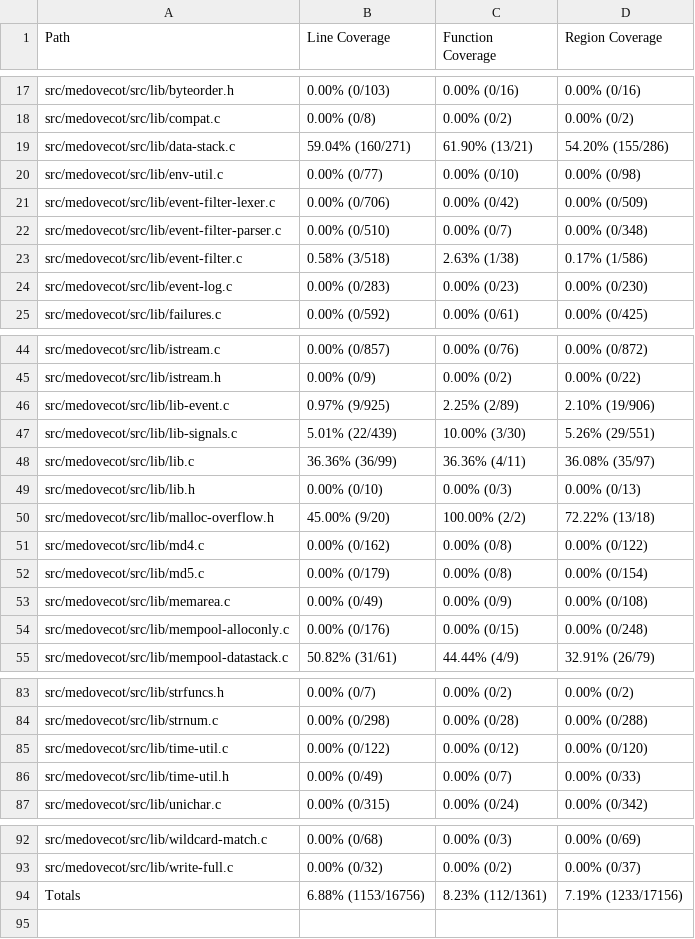
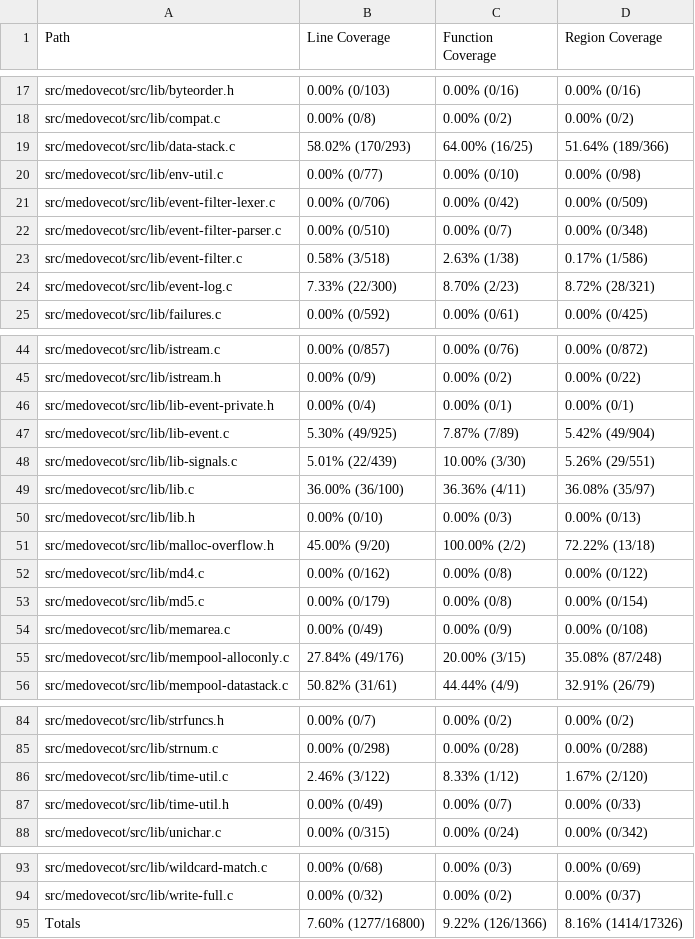
Before and after one commit to workerTmp/liossa_5, a CSV file: myWeb/CsvCov_medovecot_fuzz_message_address.csv, drawn as a sheet; only a part is shown, gaps mark what is left out.

```diff
--- a/myWeb/CsvCov_medovecot_fuzz_message_address.csv
+++ b/myWeb/CsvCov_medovecot_fuzz_message_address.csv
@@ -18,3 +18,3 @@ src/medovecot/src/lib/byteorder.h,0.00% (0/103),0.00% (0/16),0.00% (0/16)
 src/medovecot/src/lib/compat.c,0.00% (0/8),0.00% (0/2),0.00% (0/2)
-src/medovecot/src/lib/data-stack.c,59.04% (160/271),61.90% (13/21),54.20% (155/286)
+src/medovecot/src/lib/data-stack.c,58.02% (170/293),64.00% (16/25),51.64% (189/366)
 src/medovecot/src/lib/env-util.c,0.00% (0/77),0.00% (0/10),0.00% (0/98)
@@ -23,3 +23,3 @@ src/medovecot/src/lib/event-filter-parser.c,0.00% (0/510),0.00% (0/7),0.00% (0/3
 src/medovecot/src/lib/event-filter.c,0.58% (3/518),2.63% (1/38),0.17% (1/586)
-src/medovecot/src/lib/event-log.c,0.00% (0/283),0.00% (0/23),0.00% (0/230)
+src/medovecot/src/lib/event-log.c,7.33% (22/300),8.70% (2/23),8.72% (28/321)
 src/medovecot/src/lib/failures.c,0.00% (0/592),0.00% (0/61),0.00% (0/425)
@@ -45,5 +45,6 @@ src/medovecot/src/lib/istream.c,0.00% (0/857),0.00% (0/76),0.00% (0/872)
 src/medovecot/src/lib/istream.h,0.00% (0/9),0.00% (0/2),0.00% (0/22)
-src/medovecot/src/lib/lib-event.c,0.97% (9/925),2.25% (2/89),2.10% (19/906)
+src/medovecot/src/lib/lib-event-private.h,0.00% (0/4),0.00% (0/1),0.00% (0/1)
+src/medovecot/src/lib/lib-event.c,5.30% (49/925),7.87% (7/89),5.42% (49/904)
 src/medovecot/src/lib/lib-signals.c,5.01% (22/439),10.00% (3/30),5.26% (29/551)
-src/medovecot/src/lib/lib.c,36.36% (36/99),36.36% (4/11),36.08% (35/97)
+src/medovecot/src/lib/lib.c,36.00% (36/100),36.36% (4/11),36.08% (35/97)
 src/medovecot/src/lib/lib.h,0.00% (0/10),0.00% (0/3),0.00% (0/13)
@@ -53,3 +54,3 @@ src/medovecot/src/lib/md5.c,0.00% (0/179),0.00% (0/8),0.00% (0/154)
 src/medovecot/src/lib/memarea.c,0.00% (0/49),0.00% (0/9),0.00% (0/108)
-src/medovecot/src/lib/mempool-alloconly.c,0.00% (0/176),0.00% (0/15),0.00% (0/248)
+src/medovecot/src/lib/mempool-alloconly.c,27.84% (49/176),20.00% (3/15),35.08% (87/248)
 src/medovecot/src/lib/mempool-datastack.c,50.82% (31/61),44.44% (4/9),32.91% (26/79)
@@ -84,3 +85,3 @@ src/medovecot/src/lib/strfuncs.h,0.00% (0/7),0.00% (0/2),0.00% (0/2)
 src/medovecot/src/lib/strnum.c,0.00% (0/298),0.00% (0/28),0.00% (0/288)
-src/medovecot/src/lib/time-util.c,0.00% (0/122),0.00% (0/12),0.00% (0/120)
+src/medovecot/src/lib/time-util.c,2.46% (3/122),8.33% (1/12),1.67% (2/120)
 src/medovecot/src/lib/time-util.h,0.00% (0/49),0.00% (0/7),0.00% (0/33)
@@ -93,2 +94,2 @@ src/medovecot/src/lib/wildcard-match.c,0.00% (0/68),0.00% (0/3),0.00% (0/69)
 src/medovecot/src/lib/write-full.c,0.00% (0/32),0.00% (0/2),0.00% (0/37)
-Totals,6.88% (1153/16756),8.23% (112/1361),7.19% (1233/17156)
+Totals,7.60% (1277/16800),9.22% (126/1366),8.16% (1414/17326)
```
Also changed, not shown: 2 other files.
